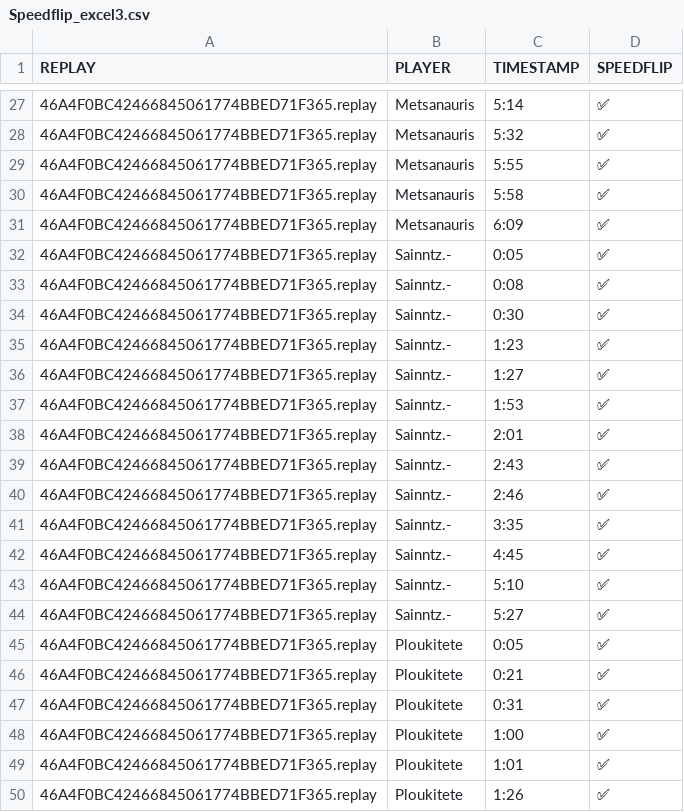
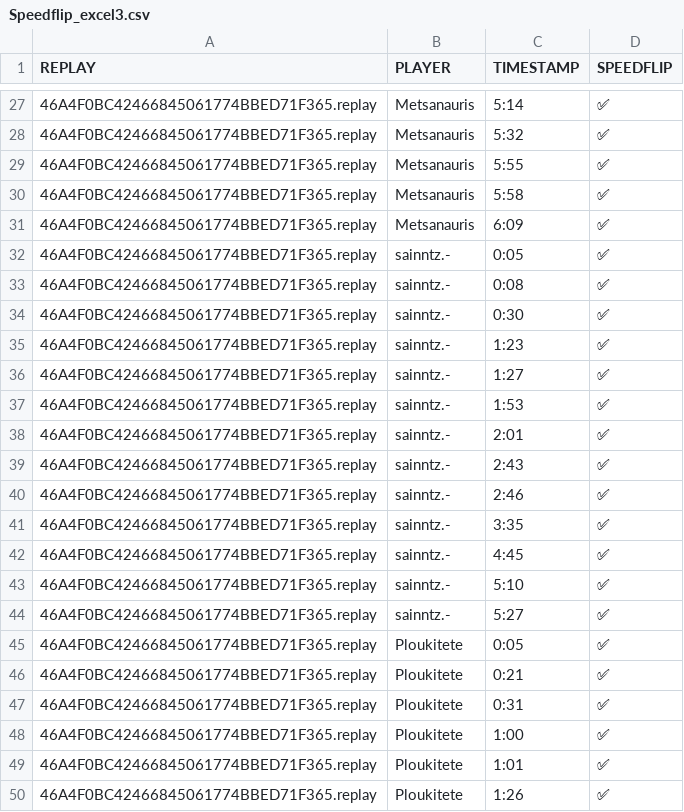
Before and after one commit to MaisimZaman/Data-Coach-Speed-Flip-Analyzer-, a CSV file: Speed_Flip_Algorithm/Speedflip_mapping/Speedflip_excel3.csv, drawn as a sheet; only a part is shown, gaps mark what is left out.

```diff
--- a/Speed_Flip_Algorithm/Speedflip_mapping/Speedflip_excel3.csv
+++ b/Speed_Flip_Algorithm/Speedflip_mapping/Speedflip_excel3.csv
@@ -31,15 +31,15 @@ REPLAY ,PLAYER,TIMESTAMP,SPEEDFLIP
 46A4F0BC42466845061774BBED71F365.replay,Metsanauris,6:09,✅
-46A4F0BC42466845061774BBED71F365.replay,Sainntz.-,0:05,✅
-46A4F0BC42466845061774BBED71F365.replay,Sainntz.-,0:08,✅
-46A4F0BC42466845061774BBED71F365.replay,Sainntz.-,0:30,✅
-46A4F0BC42466845061774BBED71F365.replay,Sainntz.-,1:23,✅
-46A4F0BC42466845061774BBED71F365.replay,Sainntz.-,1:27,✅
-46A4F0BC42466845061774BBED71F365.replay,Sainntz.-,1:53,✅
-46A4F0BC42466845061774BBED71F365.replay,Sainntz.-,2:01,✅
-46A4F0BC42466845061774BBED71F365.replay,Sainntz.-,2:43,✅
-46A4F0BC42466845061774BBED71F365.replay,Sainntz.-,2:46,✅
-46A4F0BC42466845061774BBED71F365.replay,Sainntz.-,3:35,✅
-46A4F0BC42466845061774BBED71F365.replay,Sainntz.-,4:45,✅
-46A4F0BC42466845061774BBED71F365.replay,Sainntz.-,5:10,✅
-46A4F0BC42466845061774BBED71F365.replay,Sainntz.-,5:27,✅
+46A4F0BC42466845061774BBED71F365.replay,sainntz.-,0:05,✅
+46A4F0BC42466845061774BBED71F365.replay,sainntz.-,0:08,✅
+46A4F0BC42466845061774BBED71F365.replay,sainntz.-,0:30,✅
+46A4F0BC42466845061774BBED71F365.replay,sainntz.-,1:23,✅
+46A4F0BC42466845061774BBED71F365.replay,sainntz.-,1:27,✅
+46A4F0BC42466845061774BBED71F365.replay,sainntz.-,1:53,✅
+46A4F0BC42466845061774BBED71F365.replay,sainntz.-,2:01,✅
+46A4F0BC42466845061774BBED71F365.replay,sainntz.-,2:43,✅
+46A4F0BC42466845061774BBED71F365.replay,sainntz.-,2:46,✅
+46A4F0BC42466845061774BBED71F365.replay,sainntz.-,3:35,✅
+46A4F0BC42466845061774BBED71F365.replay,sainntz.-,4:45,✅
+46A4F0BC42466845061774BBED71F365.replay,sainntz.-,5:10,✅
+46A4F0BC42466845061774BBED71F365.replay,sainntz.-,5:27,✅
 46A4F0BC42466845061774BBED71F365.replay,Ploukitete,0:05,✅
```
Also changed, not shown: Speed_Flip_Algorithm/Training_data/training_data_8.csv, 4 other files.
